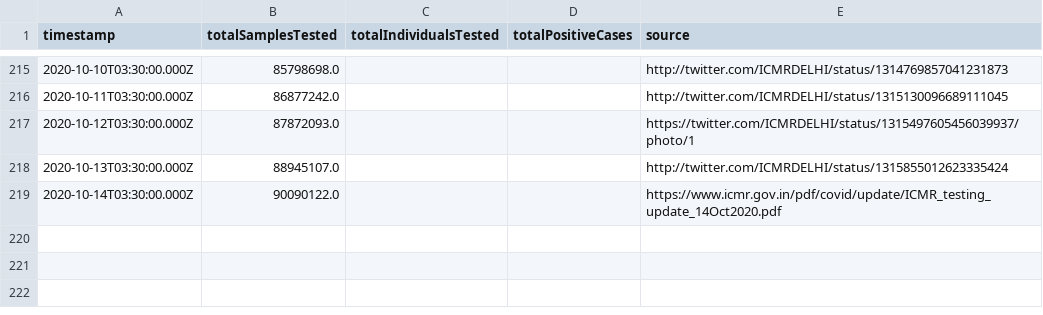
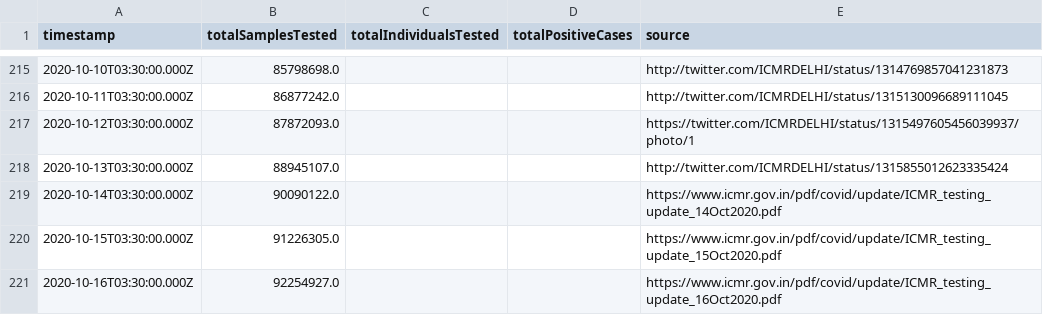
Before and after one commit to ianforme/india-covid-ql-helper, a CSV file: india_testing_daily.csv, drawn as a sheet; only a part is shown, gaps mark what is left out; the diff names each change by its address in the sheet, - before the commit and + after, or states it on an @@ line.

Commit message:
update

```diff
--- a/india_testing_daily.csv
+++ b/india_testing_daily.csv
+row 220: 2020-10-15T03:30:00.000Z | 91226305.0 |  |  | https://www.icmr.gov.in/pdf/covid/update/ICMR_testing_update_15Oct2020.pdf
+row 221: 2020-10-16T03:30:00.000Z | 92254927.0 |  |  | https://www.icmr.gov.in/pdf/covid/update/ICMR_testing_update_16Oct2020.pdf
```
